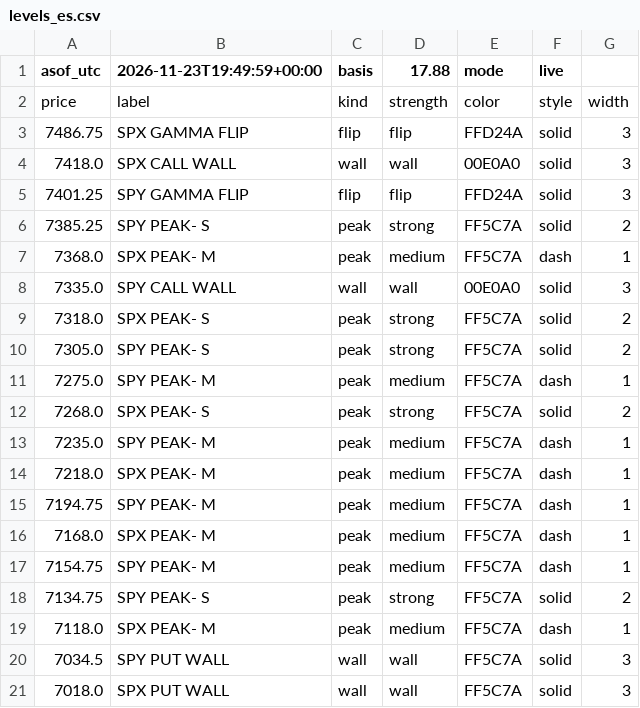
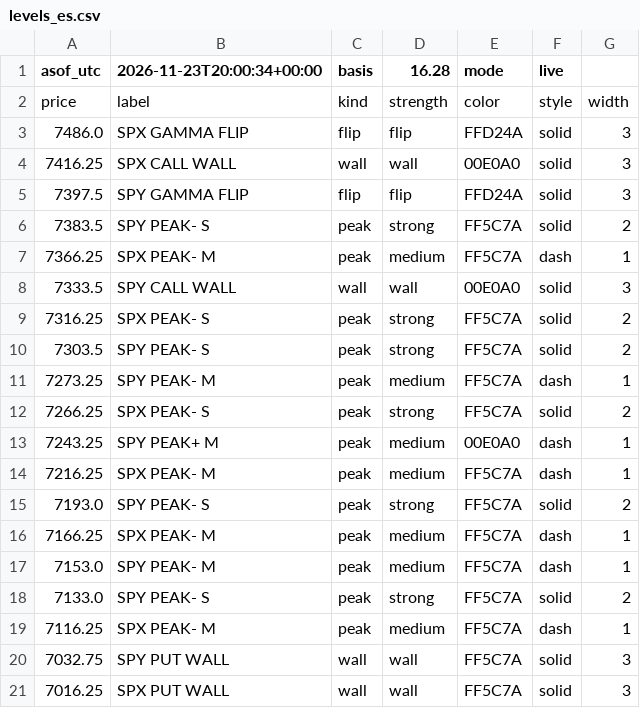
Before and after one commit to mshb4466/mirsad, a CSV file: gamma/levels_es.csv, drawn as a sheet.

```diff
--- a/gamma/levels_es.csv
+++ b/gamma/levels_es.csv
@@ -1,21 +1,21 @@
-asof_utc,2026-11-23T19:49:59+00:00,basis,17.88,mode,live
+asof_utc,2026-11-23T20:00:34+00:00,basis,16.28,mode,live
 price,label,kind,strength,color,style,width
-7486.75,SPX GAMMA FLIP,flip,flip,FFD24A,solid,3
-7418.0,SPX CALL WALL,wall,wall,00E0A0,solid,3
-7401.25,SPY GAMMA FLIP,flip,flip,FFD24A,solid,3
-7385.25,SPY PEAK- S,peak,strong,FF5C7A,solid,2
-7368.0,SPX PEAK- M,peak,medium,FF5C7A,dash,1
-7335.0,SPY CALL WALL,wall,wall,00E0A0,solid,3
-7318.0,SPX PEAK- S,peak,strong,FF5C7A,solid,2
-7305.0,SPY PEAK- S,peak,strong,FF5C7A,solid,2
-7275.0,SPY PEAK- M,peak,medium,FF5C7A,dash,1
-7268.0,SPX PEAK- S,peak,strong,FF5C7A,solid,2
-7235.0,SPY PEAK- M,peak,medium,FF5C7A,dash,1
-7218.0,SPX PEAK- M,peak,medium,FF5C7A,dash,1
-7194.75,SPY PEAK- M,peak,medium,FF5C7A,dash,1
-7168.0,SPX PEAK- M,peak,medium,FF5C7A,dash,1
-7154.75,SPY PEAK- M,peak,medium,FF5C7A,dash,1
-7134.75,SPY PEAK- S,peak,strong,FF5C7A,solid,2
-7118.0,SPX PEAK- M,peak,medium,FF5C7A,dash,1
-7034.5,SPY PUT WALL,wall,wall,FF5C7A,solid,3
-7018.0,SPX PUT WALL,wall,wall,FF5C7A,solid,3
+7486.0,SPX GAMMA FLIP,flip,flip,FFD24A,solid,3
+7416.25,SPX CALL WALL,wall,wall,00E0A0,solid,3
+7397.5,SPY GAMMA FLIP,flip,flip,FFD24A,solid,3
+7383.5,SPY PEAK- S,peak,strong,FF5C7A,solid,2
+7366.25,SPX PEAK- M,peak,medium,FF5C7A,dash,1
+7333.5,SPY CALL WALL,wall,wall,00E0A0,solid,3
+7316.25,SPX PEAK- S,peak,strong,FF5C7A,solid,2
+7303.5,SPY PEAK- S,peak,strong,FF5C7A,solid,2
+7273.25,SPY PEAK- M,peak,medium,FF5C7A,dash,1
+7266.25,SPX PEAK- S,peak,strong,FF5C7A,solid,2
+7243.25,SPY PEAK+ M,peak,medium,00E0A0,dash,1
+7216.25,SPX PEAK- M,peak,medium,FF5C7A,dash,1
+7193.0,SPY PEAK- S,peak,strong,FF5C7A,solid,2
+7166.25,SPX PEAK- M,peak,medium,FF5C7A,dash,1
+7153.0,SPY PEAK- M,peak,medium,FF5C7A,dash,1
+7133.0,SPY PEAK- S,peak,strong,FF5C7A,solid,2
+7116.25,SPX PEAK- M,peak,medium,FF5C7A,dash,1
+7032.75,SPY PUT WALL,wall,wall,FF5C7A,solid,3
+7016.25,SPX PUT WALL,wall,wall,FF5C7A,solid,3
```
Also changed, not shown: 3 other files.
